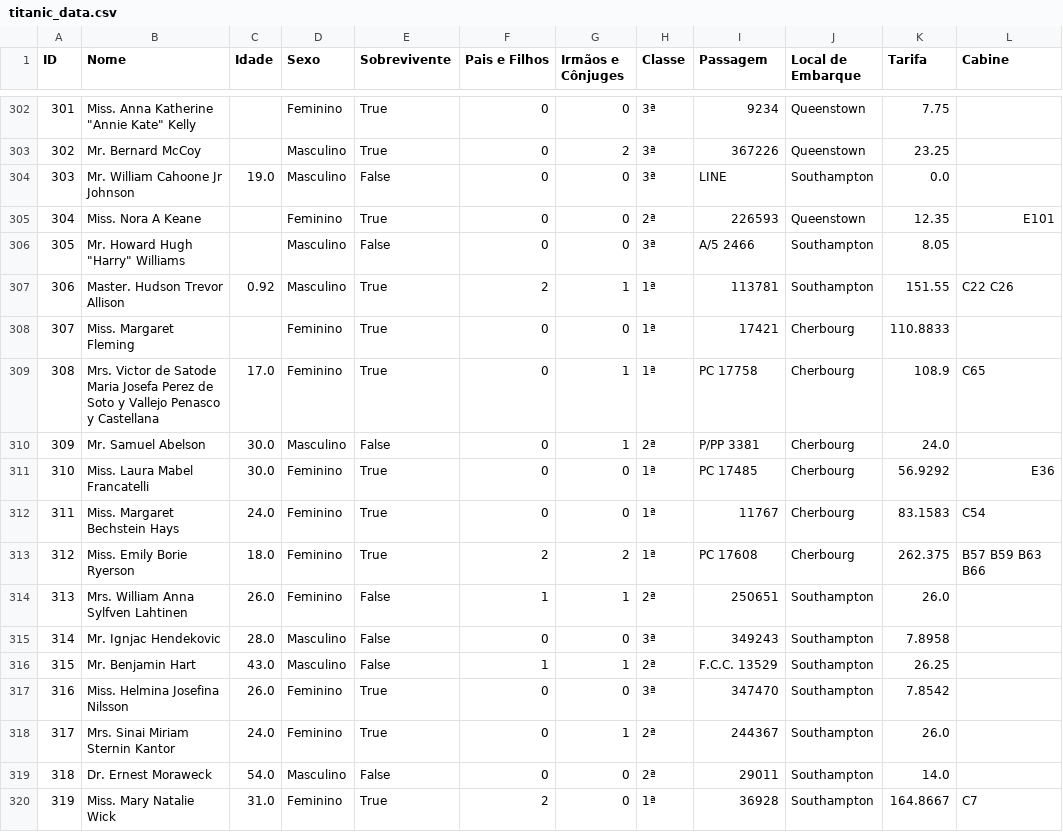
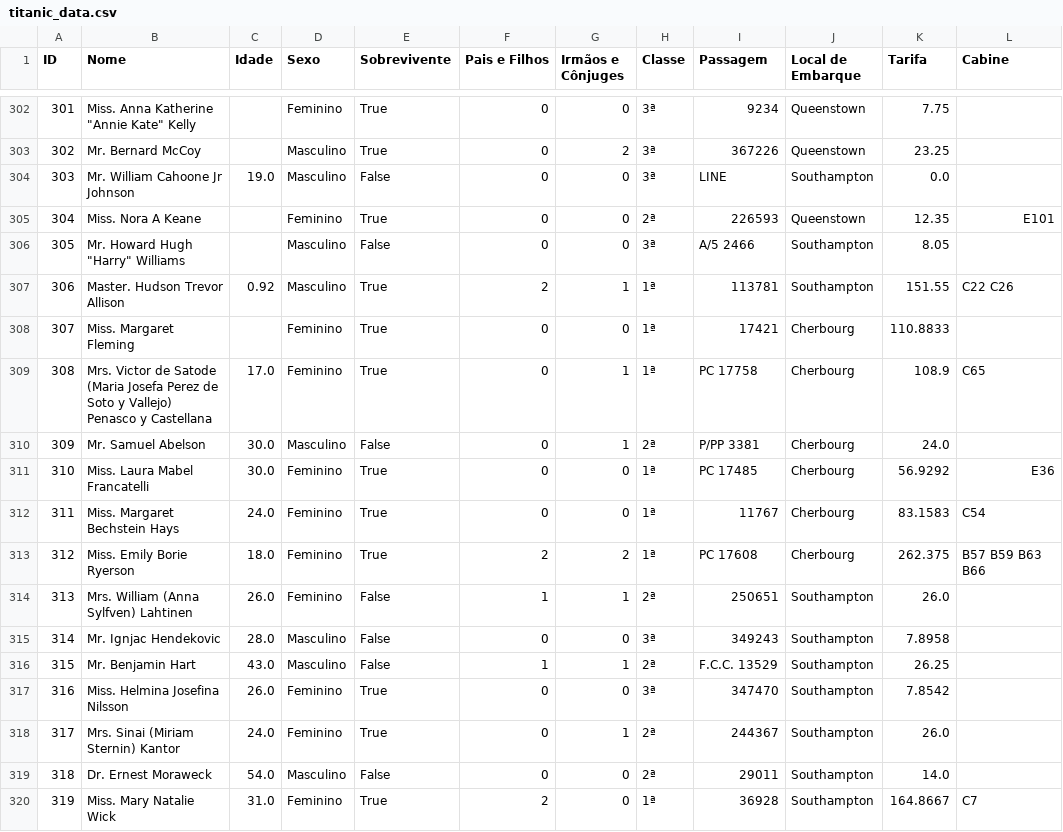
Before and after one commit to alvesmatheus/DataScience, a CSV file: Titanic/data/titanic_data.csv, drawn as a sheet; only a part is shown, gaps mark what is left out; the diff covers the shown part only.

```diff
--- a/Titanic/data/titanic_data.csv
+++ b/Titanic/data/titanic_data.csv
@@ -308,3 +308,3 @@ ID,Nome,Idade,Sexo,Sobrevivente,Pais e Filhos,Irmãos e Cônjuges,Classe,Passage
 307,Miss. Margaret Fleming,,Feminino,True,0,0,1ª,17421,Cherbourg,110.8833,
-308,Mrs. Victor de Satode Maria Josefa Perez de Soto y Vallejo Penasco y Castellana,17.0,Feminino,True,0,1,1ª,PC 17758,Cherbourg,108.9,C65
+308,Mrs. Victor de Satode (Maria Josefa Perez de Soto y Vallejo) Penasco y Castellana,17.0,Feminino,True,0,1,1ª,PC 17758,Cherbourg,108.9,C65
 309,Mr. Samuel Abelson,30.0,Masculino,False,0,1,2ª,P/PP 3381,Cherbourg,24.0,
@@ -313,3 +313,3 @@ ID,Nome,Idade,Sexo,Sobrevivente,Pais e Filhos,Irmãos e Cônjuges,Classe,Passage
 312,Miss. Emily Borie Ryerson,18.0,Feminino,True,2,2,1ª,PC 17608,Cherbourg,262.375,B57 B59 B63 B66
-313,Mrs. William Anna Sylfven Lahtinen,26.0,Feminino,False,1,1,2ª,250651,Southampton,26.0,
+313,Mrs. William (Anna Sylfven) Lahtinen,26.0,Feminino,False,1,1,2ª,250651,Southampton,26.0,
 314,Mr. Ignjac Hendekovic,28.0,Masculino,False,0,0,3ª,349243,Southampton,7.8958,
@@ -317,3 +317,3 @@ ID,Nome,Idade,Sexo,Sobrevivente,Pais e Filhos,Irmãos e Cônjuges,Classe,Passage
 316,Miss. Helmina Josefina Nilsson,26.0,Feminino,True,0,0,3ª,347470,Southampton,7.8542,
-317,Mrs. Sinai Miriam Sternin Kantor,24.0,Feminino,True,0,1,2ª,244367,Southampton,26.0,
+317,Mrs. Sinai (Miriam Sternin) Kantor,24.0,Feminino,True,0,1,2ª,244367,Southampton,26.0,
 318,Dr. Ernest Moraweck,54.0,Masculino,False,0,0,2ª,29011,Southampton,14.0,
```
Also changed, not shown: 140 edited cells elsewhere in this file, 1 other file.
